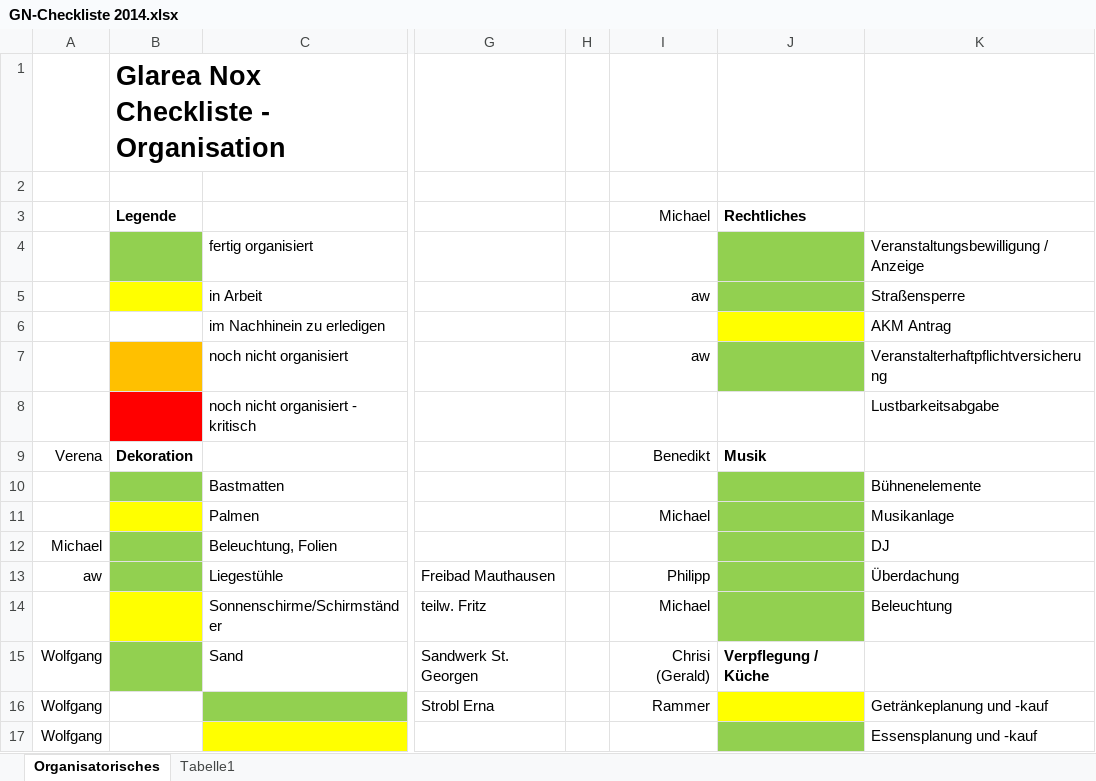
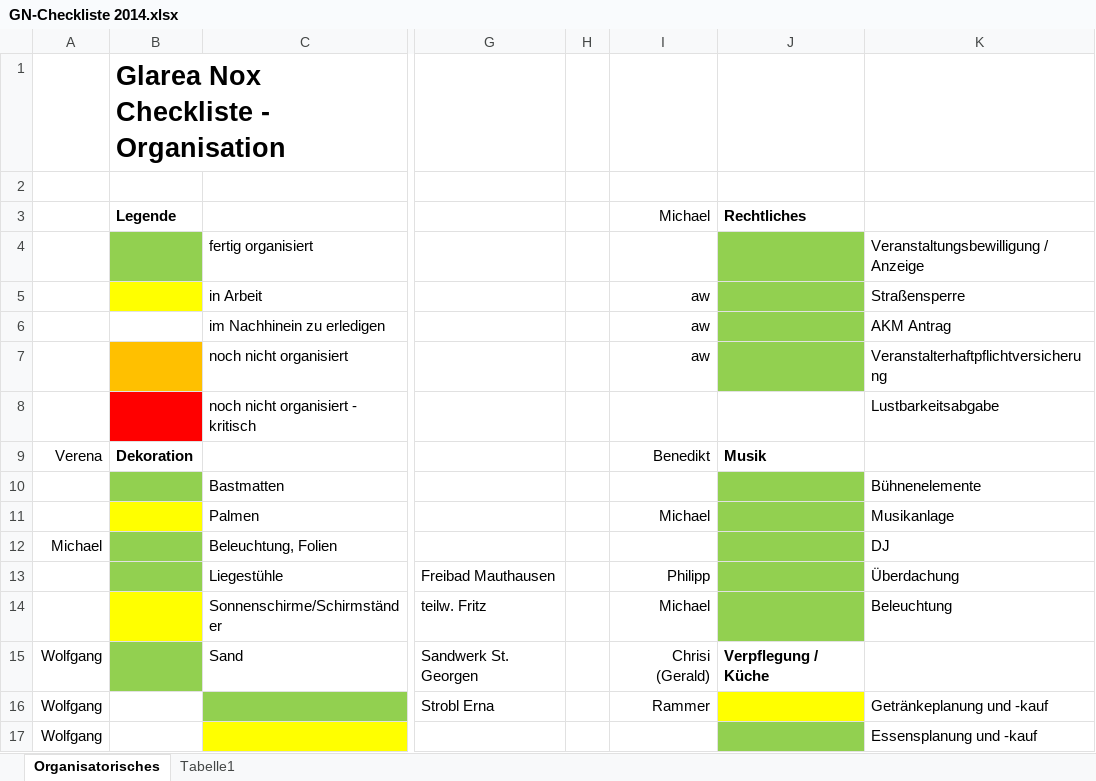
Before and after one commit to Balestrano/glarea-nox, an Excel workbook: 2014/GN-Checkliste 2014.xlsx, sheet Organisatorisches, drawn as a sheet; only a part is shown, gaps mark what is left out; values as stored, in another font and other column widths than the file's, no borders; the diff names each change by its address in the sheet, - before the commit and + after, or states it on an @@ line.

```diff
--- a/2014/GN-Checkliste 2014.xlsx (sheet Organisatorisches)
+++ b/2014/GN-Checkliste 2014.xlsx (sheet Organisatorisches)
-I6: (empty)
+I6: aw
-J6 fill: #FFFF00
+J6 fill: #92D050
-A13: aw
+A13: (empty)
```
